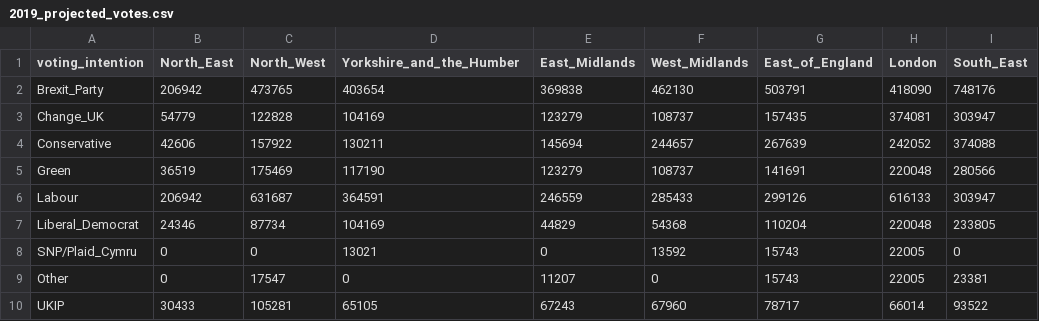
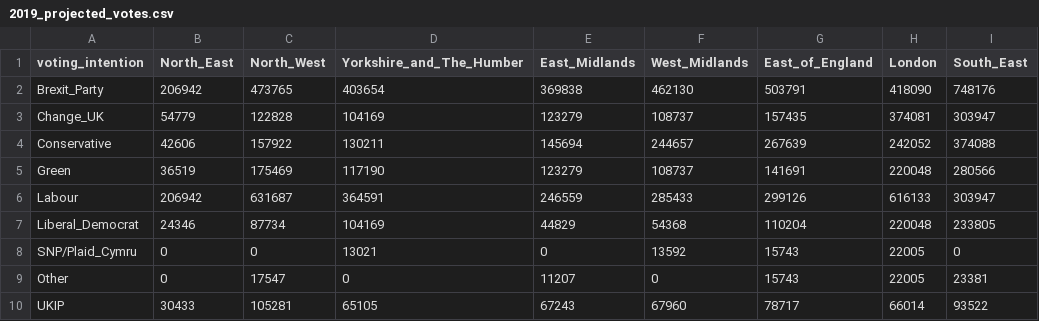
Before and after one commit to remainvoter/eu2019, a CSV file: input/2019_projected_votes.csv, drawn as a sheet; only a part is shown; the diff names each change by its address in the sheet, - before the commit and + after, or states it on an @@ line.

Commit message:
capital 'T' in The Humber

```diff
--- a/input/2019_projected_votes.csv
+++ b/input/2019_projected_votes.csv
-D1: Yorkshire_and_the_Humber
+D1: Yorkshire_and_The_Humber
```
